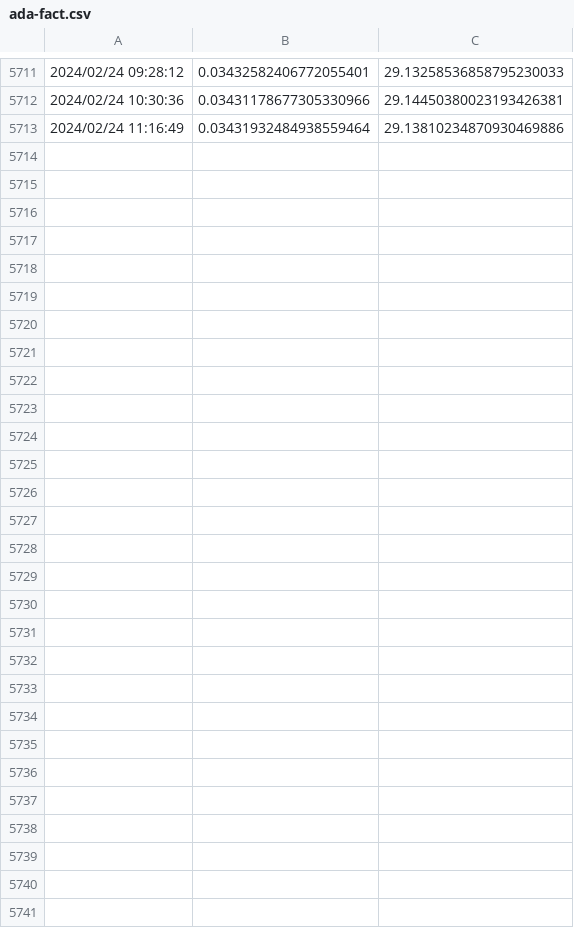
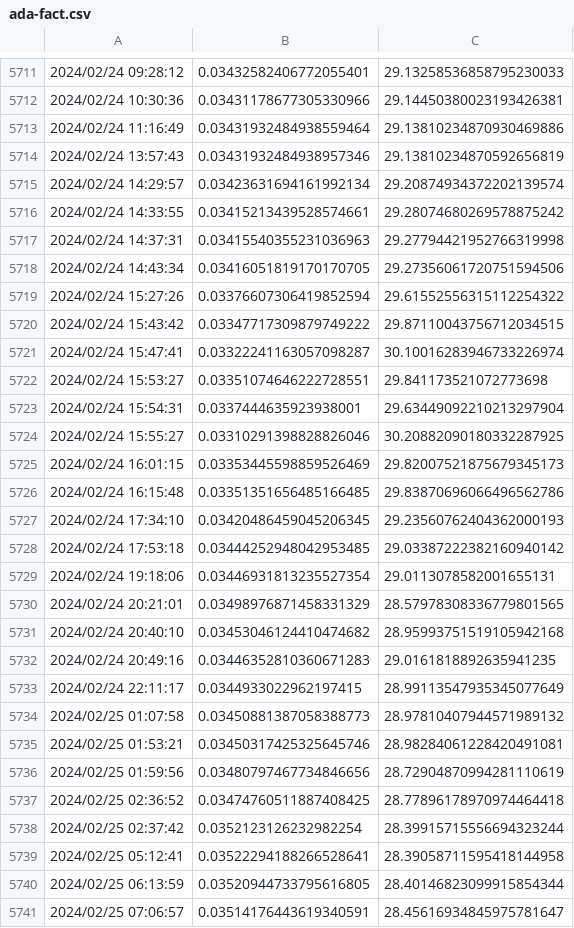
Before and after one commit to Barbedouce7/cardano-datasets, a CSV file: ada-fact.csv, drawn as a sheet; only a part is shown, gaps mark what is left out.

```diff
--- a/ada-fact.csv
+++ b/ada-fact.csv
@@ -5713 +5713,29 @@
 2024/02/24 11:16:49, 0.03431932484938559464, 29.13810234870930469886
+2024/02/24 13:57:43, 0.03431932484938957346, 29.13810234870592656819
+2024/02/24 14:29:57, 0.03423631694161992134, 29.20874934372202139574
+2024/02/24 14:33:55, 0.03415213439528574661, 29.28074680269578875242
+2024/02/24 14:37:31, 0.03415540355231036963, 29.27794421952766319998
+2024/02/24 14:43:34, 0.03416051819170170705, 29.27356061720751594506
+2024/02/24 15:27:26, 0.03376607306419852594, 29.61552556315112254322
+2024/02/24 15:43:42, 0.03347717309879749222, 29.87110043756712034515
+2024/02/24 15:47:41, 0.03322241163057098287, 30.10016283946733226974
+2024/02/24 15:53:27, 0.03351074646222728551, 29.841173521072773698
+2024/02/24 15:54:31, 0.0337444635923938001, 29.63449092210213297904
+2024/02/24 15:55:27, 0.03310291398828826046, 30.20882090180332287925
+2024/02/24 16:01:15, 0.03353445598859526469, 29.82007521875679345173
+2024/02/24 16:15:48, 0.03351351656485166485, 29.83870696066496562786
+2024/02/24 17:34:10, 0.03420486459045206345, 29.23560762404362000193
+2024/02/24 17:53:18, 0.03444252948042953485, 29.03387222382160940142
+2024/02/24 19:18:06, 0.03446931813235527354, 29.0113078582001655131
+2024/02/24 20:21:01, 0.03498976871458331329, 28.57978308336779801565
+2024/02/24 20:40:10, 0.03453046124410474682, 28.95993751519105942168
+2024/02/24 20:49:16, 0.03446352810360671283, 29.0161818892635941235
+2024/02/24 22:11:17, 0.0344933022962197415, 28.99113547935345077649
+2024/02/25 01:07:58, 0.03450881387058388773, 28.97810407944571989132
+2024/02/25 01:53:21, 0.03450317425325645746, 28.98284061228420491081
+2024/02/25 01:59:56, 0.03480797467734846656, 28.72904870994281110619
+2024/02/25 02:36:52, 0.03474760511887408425, 28.77896178970974464418
+2024/02/25 02:37:42, 0.0352123126232982254, 28.39915715556694323244
+2024/02/25 05:12:41, 0.03522294188266528641, 28.39058711595418144958
+2024/02/25 06:13:59, 0.03520944733795616805, 28.40146823099915854344
+2024/02/25 07:06:57, 0.03514176443619340591, 28.45616934845975781647
```
Also changed, not shown: ada-c3.csv, ada-shen.csv, 17 other files.
